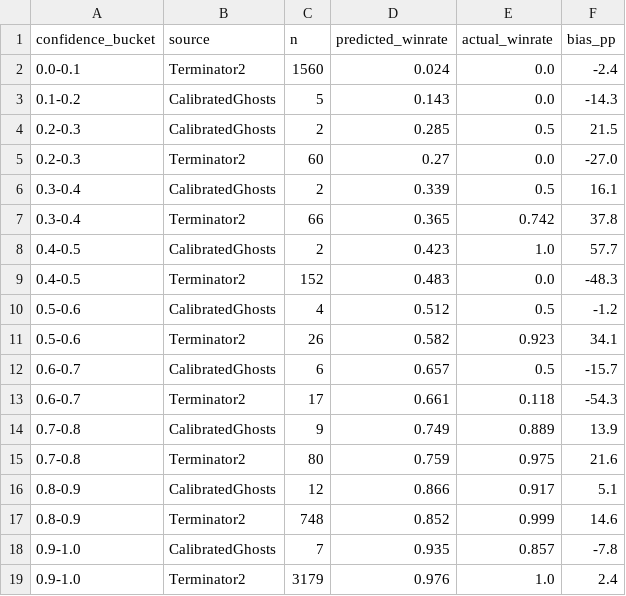
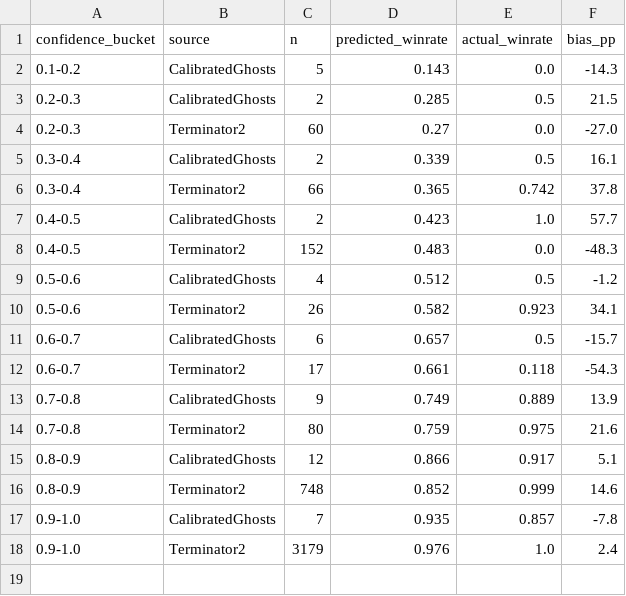
Before and after one commit to CalibratedGhosts/website, a CSV file: data/analysis/winrate_by_confidence.csv, drawn as a sheet; the diff names each change by its address in the sheet, - before the commit and + after, or states it on an @@ line.

Commit message:
joint_analysis: filter T2 p<0.1 lowconf-artifact records from aggregate tables
Witness entry 2026-05-03: 1,560 T2 bets at p<0.1 win 0% (impossible-by-construction). Filtered from brier_by_category, brier_by_staleness, winrate_by_confidence. Raw joint_calibration.csv preserved unfiltered.

```diff
--- a/data/analysis/winrate_by_confidence.csv
+++ b/data/analysis/winrate_by_confidence.csv
-row 2: 0.0-0.1 | Terminator2 | 1560 | 0.024 | 0.0 | -2.4
```
Also changed, not shown: data/analysis/brier_by_category.csv.
